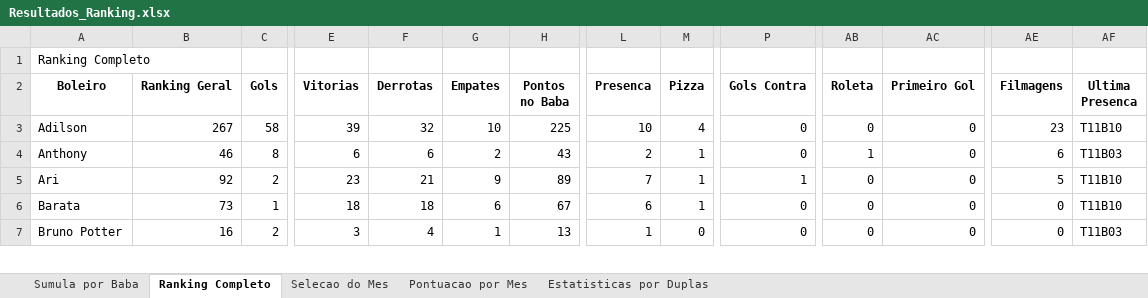
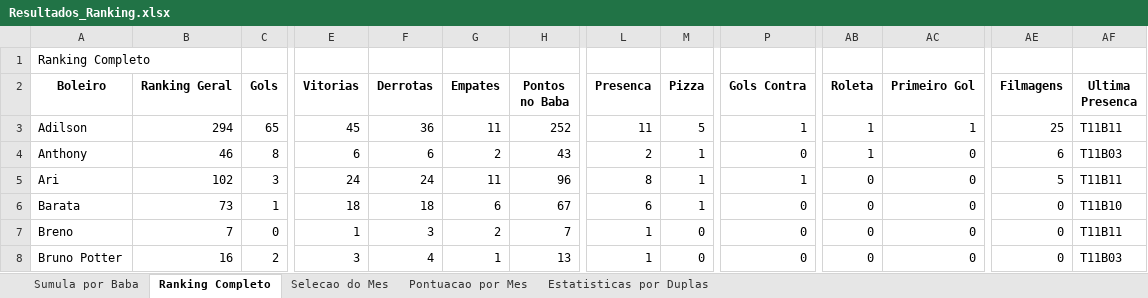
Before and after one commit to FlickFlash/associacao-futebol, an Excel workbook: Teste_1_Jogador_Completo/Resultados_Ranking.xlsx, sheet Ranking Completo, drawn as a sheet; only a part is shown, gaps mark what is left out; values as stored, in another font and other column widths than the file's, no borders; rows hold the shown columns only; the diff covers the shown part only; the diff names each change by its address in the sheet, - before the commit and + after, or states it on an @@ line.

Commit message:
Preenchimento de dados do baba T11B11

```diff
--- a/Teste_1_Jogador_Completo/Resultados_Ranking.xlsx (sheet Ranking Completo)
+++ b/Teste_1_Jogador_Completo/Resultados_Ranking.xlsx (sheet Ranking Completo)
-B3 (Ranking Geral): 267
+B3 (Ranking Geral): 294
-C3 (Gols): 58
+C3 (Gols): 65
-E3 (Vitorias): 39
+E3 (Vitorias): 45
-F3 (Derrotas): 32
+F3 (Derrotas): 36
-G3 (Empates): 10
+G3 (Empates): 11
-H3 (Pontos no Baba): 225
+H3 (Pontos no Baba): 252
-L3 (Presenca): 10
+L3 (Presenca): 11
-M3 (Pizza): 4
+M3 (Pizza): 5
-P3 (Gols Contra): 0
+P3 (Gols Contra): 1
-AB3 (Roleta): 0
+AB3 (Roleta): 1
-AC3 (Primeiro Gol): 0
+AC3 (Primeiro Gol): 1
-AE3 (Filmagens): 23
+AE3 (Filmagens): 25
-AF3 (Ultima Presenca): T11B10
+AF3 (Ultima Presenca): T11B11
-B5 (Ranking Geral): 92
+B5 (Ranking Geral): 102
-C5 (Gols): 2
+C5 (Gols): 3
-E5 (Vitorias): 23
+E5 (Vitorias): 24
-F5 (Derrotas): 21
+F5 (Derrotas): 24
-G5 (Empates): 9
+G5 (Empates): 11
-H5 (Pontos no Baba): 89
+H5 (Pontos no Baba): 96
-L5 (Presenca): 7
+L5 (Presenca): 8
-AF5 (Ultima Presenca): T11B10
+AF5 (Ultima Presenca): T11B11
+row 7: Breno | 7 | 0 | 1 | 3 | 2 | 7 | 1 | 0 | 0 | 0 | 0 | 0 | T11B11
```
Also changed, not shown: 1 added row and 214 edited cells elsewhere in this sheet, sheet Estatisticas por Duplas, sheet Sumula por Baba, sheet Pontuacao por Mes, 1 other file.
